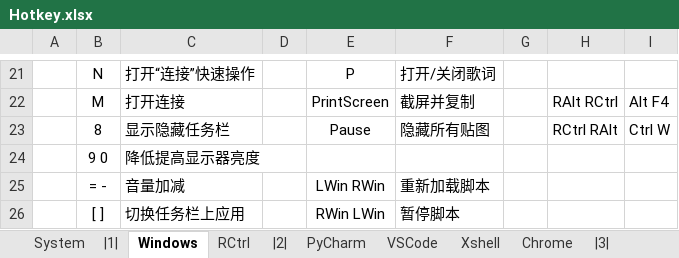
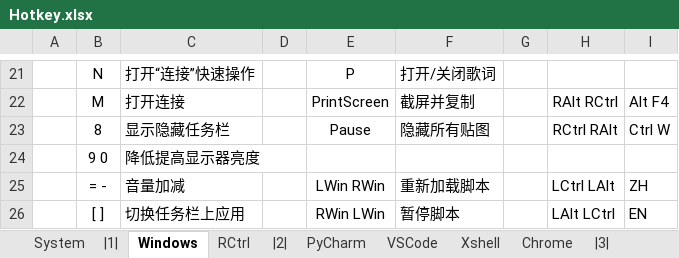
Before and after one commit to By2048/Ahk, an Excel workbook: Doc/Hotkey.xlsx, sheet Windows, drawn as a sheet; only a part is shown, gaps mark what is left out; values as stored, in another font and other column widths than the file's, no borders; the diff names each change by its address in the sheet, - before the commit and + after, or states it on an @@ line.

```diff
--- a/Doc/Hotkey.xlsx (sheet Windows)
+++ b/Doc/Hotkey.xlsx (sheet Windows)
-H25: (empty)
+H25: LCtrl LAlt
-I25: (empty)
+I25: ZH
-H26: (empty)
+H26: LAlt LCtrl
-I26: (empty)
+I26: EN
```
Also changed, not shown: 1 other file.
